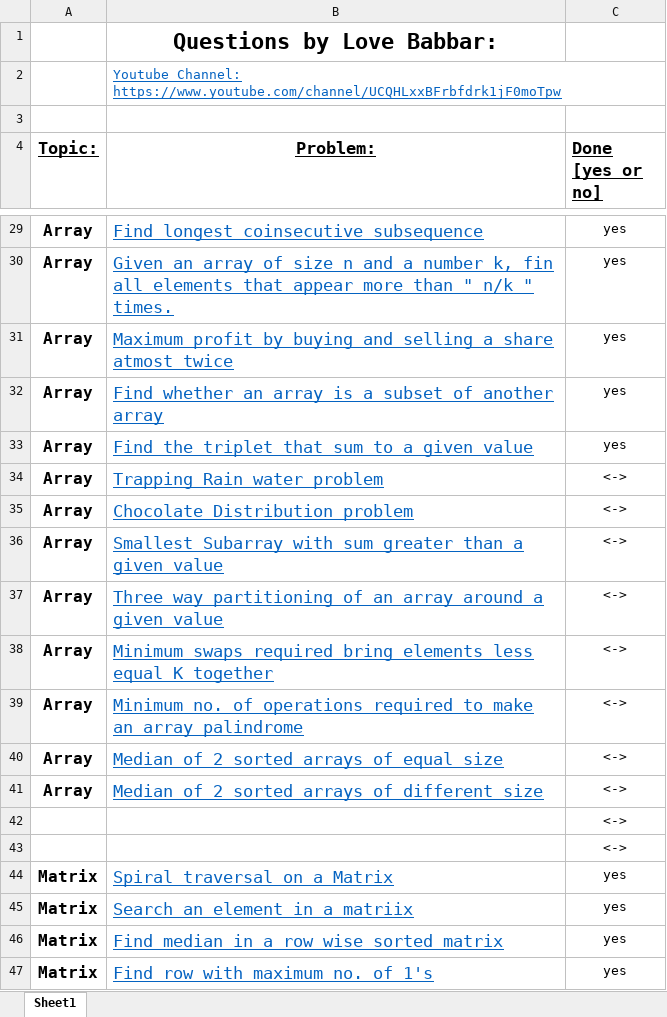
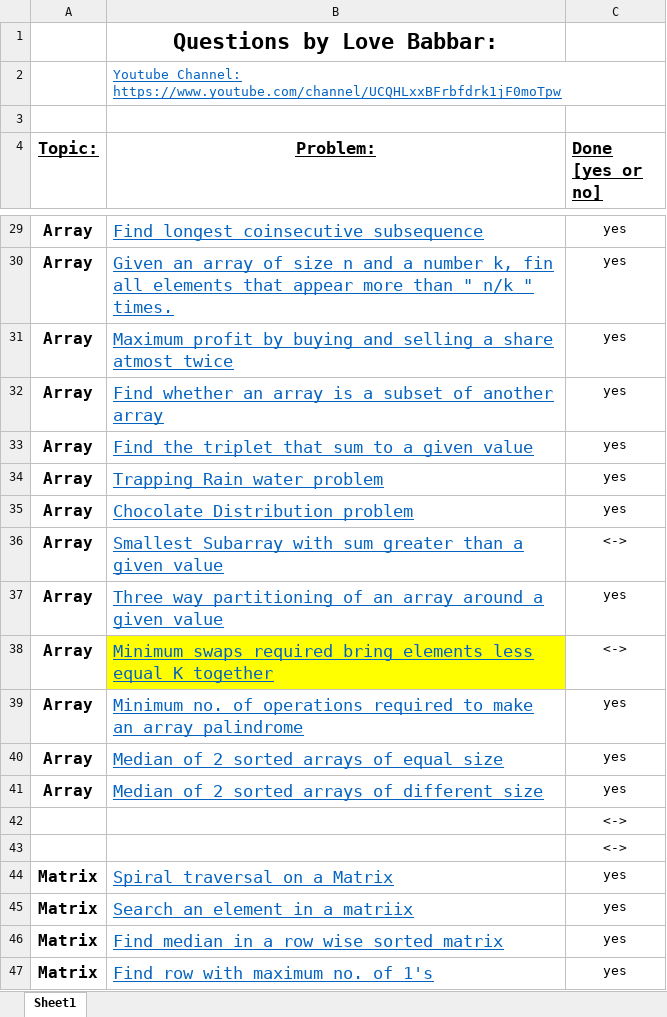
Before and after one commit to lakshay2000/450DSA, an Excel workbook: FINAL450.xlsx, sheet Sheet1, drawn as a sheet; only a part is shown, gaps mark what is left out; values as stored, in another font and other column widths than the file's, no borders; the diff names each change by its address in the sheet, - before the commit and + after, or states it on an @@ line.

```diff
--- a/FINAL450.xlsx (sheet Sheet1)
+++ b/FINAL450.xlsx (sheet Sheet1)
-C34:C35 (Done [yes or no]): <->
+C34:C35 (Done [yes or no]): yes
-C37 (Done [yes or no]): <->
+C37 (Done [yes or no]): yes
-B38 fill: none
+B38 fill: #FFFF00
-C39:C41 (Done [yes or no]): <->
+C39:C41 (Done [yes or no]): yes
```
Also changed, not shown: 6 other files.
